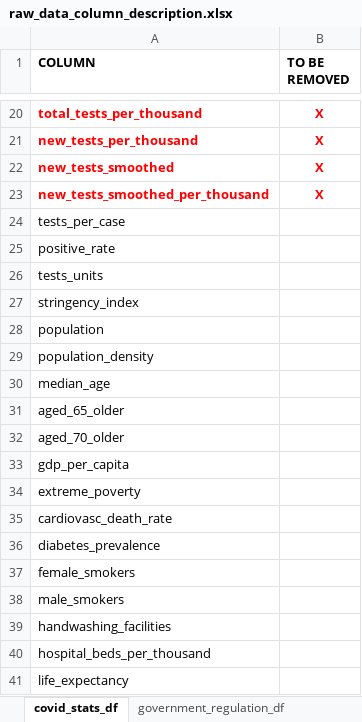
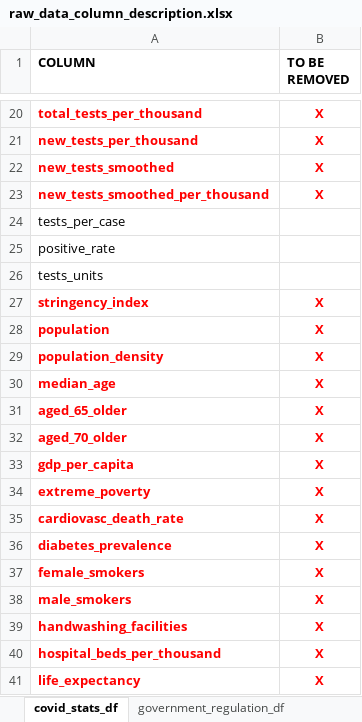
Before and after one commit to pmmfs/capstone-project, an Excel workbook: Support_mk/raw_data_column_description.xlsx, sheet covid_stats_df, drawn as a sheet; only a part is shown, gaps mark what is left out; values as stored, in another font and other column widths than the file's, no borders; the diff names each change by its address in the sheet, - before the commit and + after, or states it on an @@ line.

```diff
--- a/Support_mk/raw_data_column_description.xlsx (sheet covid_stats_df)
+++ b/Support_mk/raw_data_column_description.xlsx (sheet covid_stats_df)
@@ A27:A41 bold: off → on, text colour: black → #FF0000 @@
-B27:B41 (TO BE REMOVED): (empty)
+B27:B41 (TO BE REMOVED): X
```
Also changed, not shown: 1 other file.
